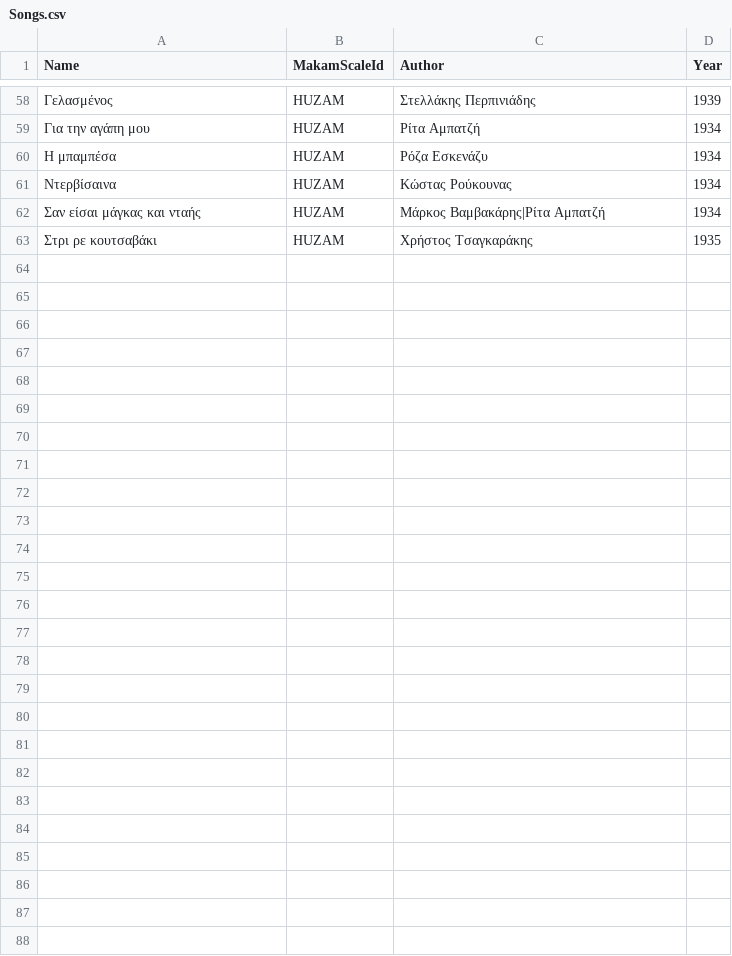
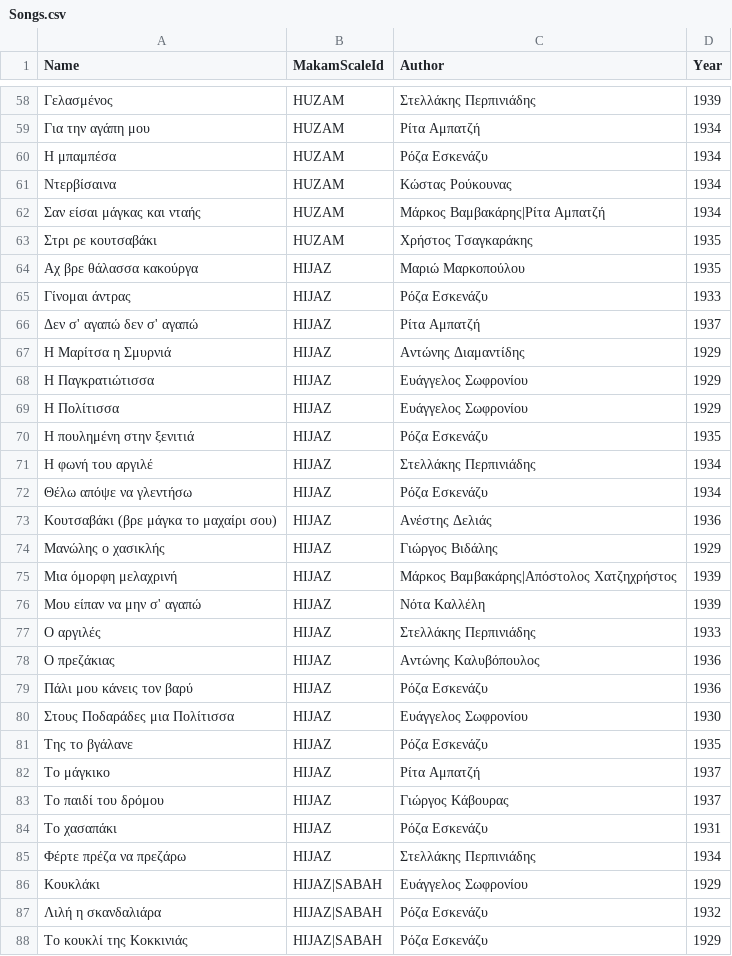
Before and after one commit to efthymios-ks/bouzouki-notes, a CSV file: Features/Songs/Backend/Songs.csv, drawn as a sheet; only a part is shown, gaps mark what is left out; the diff covers the shown part only.

Commit message:
added hijaz makam

```diff
--- a/Features/Songs/Backend/Songs.csv
+++ b/Features/Songs/Backend/Songs.csv
@@ -63 +63,26 @@ Name,MakamScaleId,Author,Year
 Στρι ρε κουτσαβάκι,HUZAM,Χρήστος Τσαγκαράκης,1935
+Αχ βρε θάλασσα κακούργα,HIJAZ,Μαριώ Μαρκοπούλου,1935
+Γίνομαι άντρας,HIJAZ,Ρόζα Εσκενάζυ,1933
+Δεν σ' αγαπώ δεν σ' αγαπώ,HIJAZ,Ρίτα Αμπατζή,1937
+Η Μαρίτσα η Σμυρνιά,HIJAZ,Αντώνης Διαμαντίδης,1929
+Η Παγκρατιώτισσα,HIJAZ,Ευάγγελος Σωφρονίου,1929
+Η Πολίτισσα,HIJAZ,Ευάγγελος Σωφρονίου,1929
+Η πουλημένη στην ξενιτιά,HIJAZ,Ρόζα Εσκενάζυ,1935
+Η φωνή του αργιλέ,HIJAZ,Στελλάκης Περπινιάδης,1934
+Θέλω απόψε να γλεντήσω,HIJAZ,Ρόζα Εσκενάζυ,1934
+Κουτσαβάκι (βρε μάγκα το μαχαίρι σου),HIJAZ,Ανέστης Δελιάς,1936
+Μανώλης ο χασικλής,HIJAZ,Γιώργος Βιδάλης,1929
+Μια όμορφη μελαχρινή,HIJAZ,Μάρκος Βαμβακάρης|Απόστολος Χατζηχρήστος,1939
+Μου είπαν να μην σ' αγαπώ,HIJAZ,Νότα Καλλέλη,1939
+Ο αργιλές,HIJAZ,Στελλάκης Περπινιάδης,1933
+Ο πρεζάκιας,HIJAZ,Αντώνης Καλυβόπουλος,1936
+Πάλι μου κάνεις τον βαρύ,HIJAZ,Ρόζα Εσκενάζυ,1936
+Στους Ποδαράδες μια Πολίτισσα,HIJAZ,Ευάγγελος Σωφρονίου,1930
+Της το βγάλανε,HIJAZ,Ρόζα Εσκενάζυ,1935
+Το μάγκικο,HIJAZ,Ρίτα Αμπατζή,1937
+Το παιδί του δρόμου,HIJAZ,Γιώργος Κάβουρας,1937
+Το χασαπάκι,HIJAZ,Ρόζα Εσκενάζυ,1931
+Φέρτε πρέζα να πρεζάρω,HIJAZ,Στελλάκης Περπινιάδης,1934
+Κουκλάκι,HIJAZ|SABAH,Ευάγγελος Σωφρονίου,1929
+Λιλή η σκανδαλιάρα,HIJAZ|SABAH,Ρόζα Εσκενάζυ,1932
+Το κουκλί της Κοκκινιάς,HIJAZ|SABAH,Ρόζα Εσκενάζυ,1929
```
Also changed, not shown: 2 edited cells elsewhere in this file, 7 other files.
